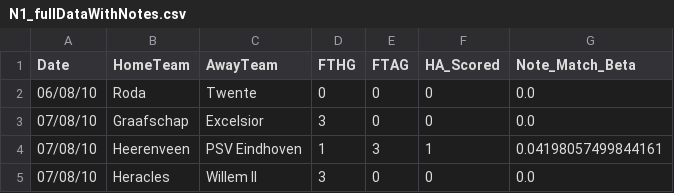
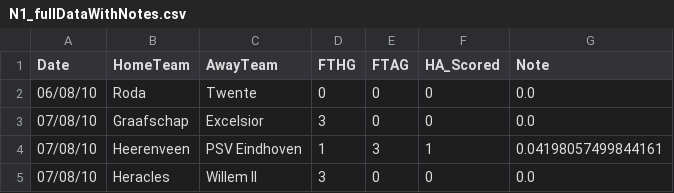
Before and after one commit to vincentspinosa/winning_sports_betting_AI, a CSV file: data/Pays-Bas/Eredevisie/N1_fullDataWithNotes.csv, drawn as a sheet; only a part is shown.

```diff
--- a/data/Pays-Bas/Eredevisie/N1_fullDataWithNotes.csv
+++ b/data/Pays-Bas/Eredevisie/N1_fullDataWithNotes.csv
@@ -1,2 +1,2 @@
-Date,HomeTeam,AwayTeam,FTHG,FTAG,HA_Scored,Note_Match_Beta
+Date,HomeTeam,AwayTeam,FTHG,FTAG,HA_Scored,Note
 06/08/10,Roda,Twente,0,0,0,0.0
```
Also changed, not shown: 5 other files.
